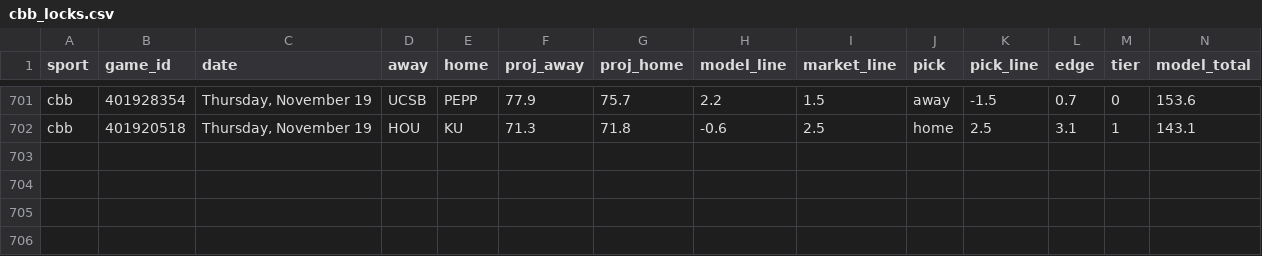
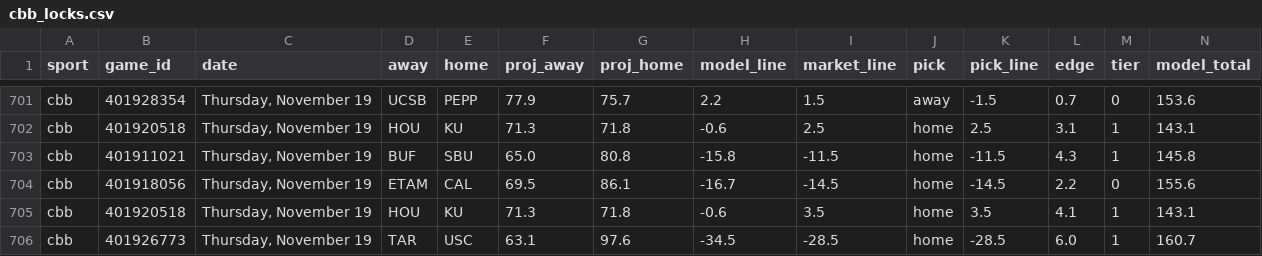
Before and after one commit to Seed808/theesness-data, a CSV file: model/ledger/cbb_locks.csv, drawn as a sheet; only a part is shown, gaps mark what is left out; rows hold the shown columns only; the diff names each change by its address in the sheet, - before the commit and + after, or states it on an @@ line.

```diff
--- a/model/ledger/cbb_locks.csv
+++ b/model/ledger/cbb_locks.csv
+row 703: cbb | 401911021 | Thursday, November 19 | BUF | SBU | 65.0 | 80.8 | -15.8 | -11.5 | home | -11.5 | 4.3 | 1 | 145.8
+row 704: cbb | 401918056 | Thursday, November 19 | ETAM | CAL | 69.5 | 86.1 | -16.7 | -14.5 | home | -14.5 | 2.2 | 0 | 155.6
+row 705: cbb | 401920518 | Thursday, November 19 | HOU | KU | 71.3 | 71.8 | -0.6 | 3.5 | home | 3.5 | 4.1 | 1 | 143.1
+row 706: cbb | 401926773 | Thursday, November 19 | TAR | USC | 63.1 | 97.6 | -34.5 | -28.5 | home | -28.5 | 6.0 | 1 | 160.7
```
Also changed, not shown: model/ledger/cbb_locks_voids.csv, model/ledger/nba_locks.csv, 43 other files.
